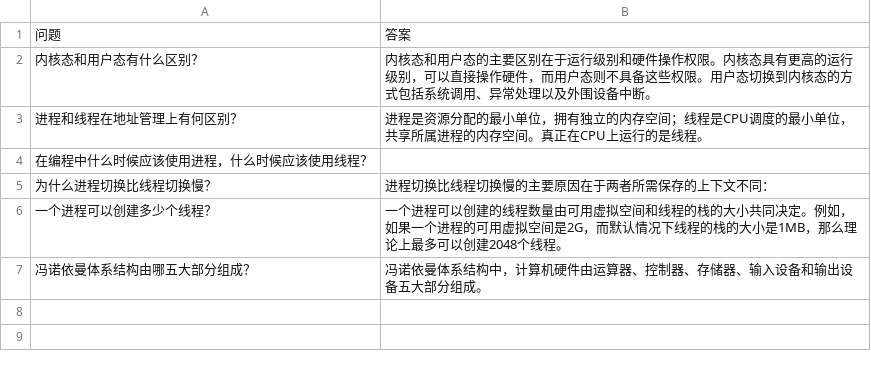
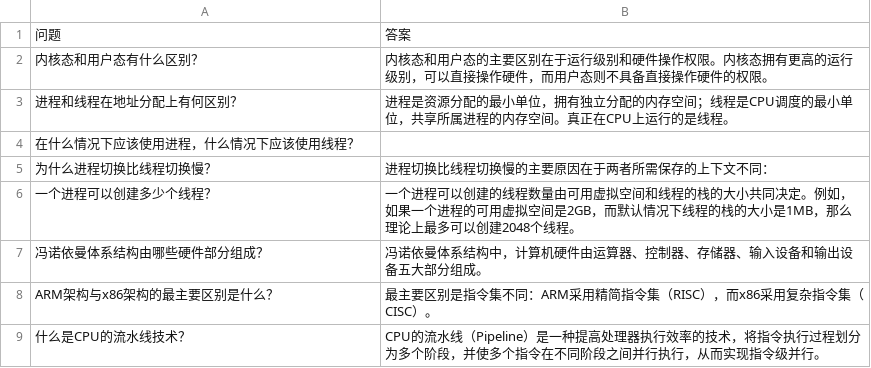
Before and after one commit to invinciblenuonuo/Anki, a CSV file: anki.csv, drawn as a sheet.

```diff
--- a/anki.csv
+++ b/anki.csv
@@ -1,7 +1,9 @@
 问题,答案
-"内核态和用户态有什么区别？","内核态和用户态的主要区别在于运行级别和硬件操作权限。内核态具有更高的运行级别，可以直接操作硬件，而用户态则不具备这些权限。用户态切换到内核态的方式包括系统调用、异常处理以及外围设备中断。"
-"进程和线程在地址管理上有何区别？","进程是资源分配的最小单位，拥有独立的内存空间；线程是CPU调度的最小单位，共享所属进程的内存空间。真正在CPU上运行的是线程。"
-"在编程中什么时候应该使用进程，什么时候应该使用线程？",""
+"内核态和用户态有什么区别？","内核态和用户态的主要区别在于运行级别和硬件操作权限。内核态拥有更高的运行级别，可以直接操作硬件，而用户态则不具备直接操作硬件的权限。"
+"进程和线程在地址分配上有何区别？","进程是资源分配的最小单位，拥有独立分配的内存空间；线程是CPU调度的最小单位，共享所属进程的内存空间。真正在CPU上运行的是线程。"
+"在什么情况下应该使用进程，什么情况下应该使用线程？",""
 "为什么进程切换比线程切换慢？","进程切换比线程切换慢的主要原因在于两者所需保存的上下文不同："
-"一个进程可以创建多少个线程？","一个进程可以创建的线程数量由可用虚拟空间和线程的栈的大小共同决定。例如，如果一个进程的可用虚拟空间是2G，而默认情况下线程的栈的大小是1MB，那么理论上最多可以创建2048个线程。"
-"冯诺依曼体系结构由哪五大部分组成？","冯诺依曼体系结构中，计算机硬件由运算器、控制器、存储器、输入设备和输出设备五大部分组成。"
+"一个进程可以创建多少个线程？","一个进程可以创建的线程数量由可用虚拟空间和线程的栈的大小共同决定。例如，如果一个进程的可用虚拟空间是2GB，而默认情况下线程的栈的大小是1MB，那么理论上最多可以创建2048个线程。"
+"冯诺依曼体系结构由哪些硬件部分组成？","冯诺依曼体系结构中，计算机硬件由运算器、控制器、存储器、输入设备和输出设备五大部分组成。"
+"ARM架构与x86架构的最主要区别是什么？","最主要区别是指令集不同：ARM采用精简指令集（RISC），而x86采用复杂指令集（CISC）。"
+"什么是CPU的流水线技术？","CPU的流水线（Pipeline）是一种提高处理器执行效率的技术，将指令执行过程划分为多个阶段，并使多个指令在不同阶段之间并行执行，从而实现指令级并行。"
```
Also changed, not shown: 2 other files.
